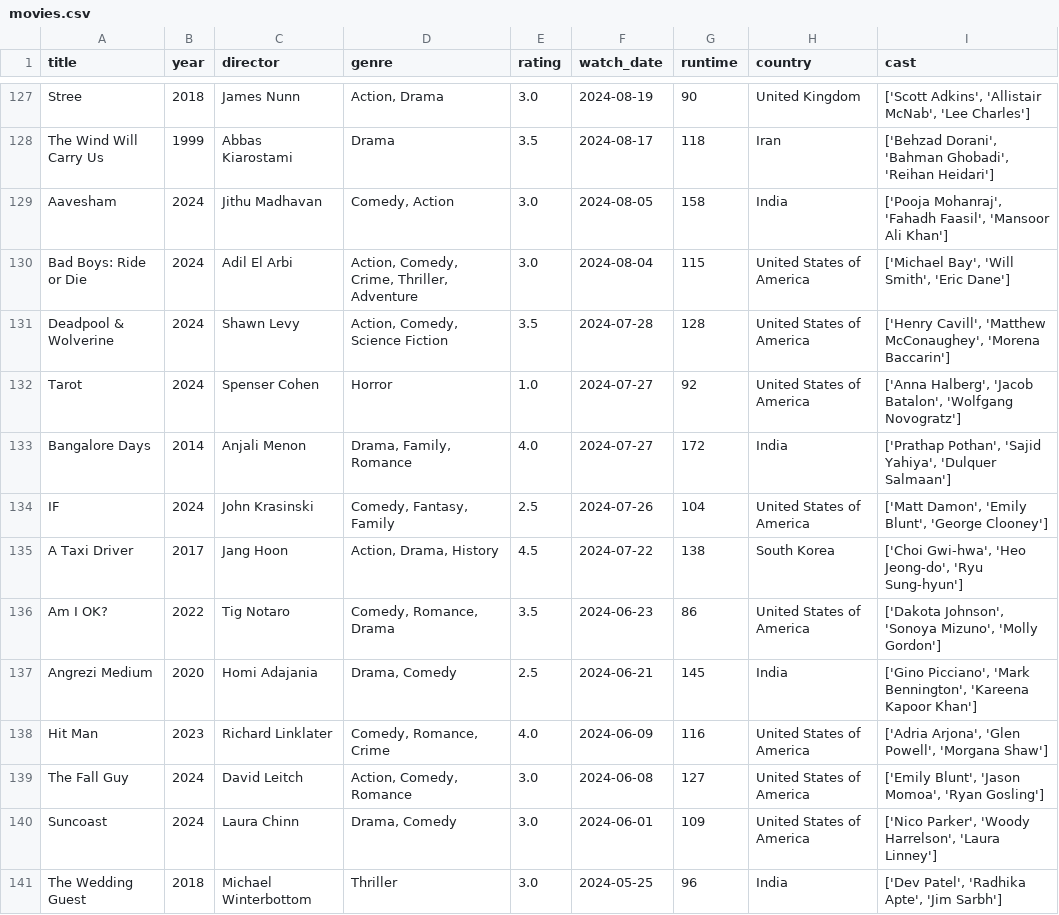
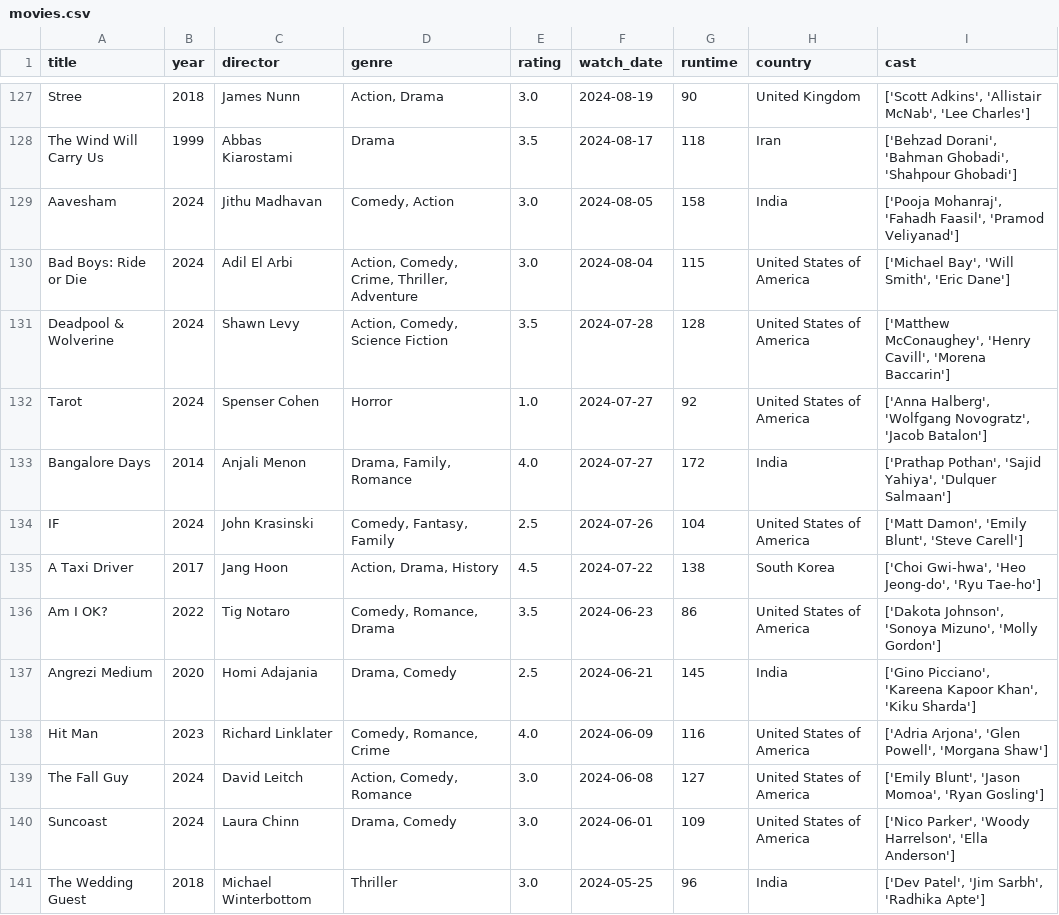
Before and after one commit to sarthakk88/letterboxd-wrapped, a CSV file: data/movies.csv, drawn as a sheet; only a part is shown, gaps mark what is left out; the diff covers the shown part only; the diff names each change by its address in the sheet, - before the commit and + after, or states it on an @@ line.

```diff
--- a/data/movies.csv
+++ b/data/movies.csv
-I128 (cast): …'Bahman Ghobadi', 'Reihan Heidari']
+I128 (cast): …'Bahman Ghobadi', 'Shahpour Ghobadi']
-I129 (cast): …'Fahadh Faasil', 'Mansoor Ali Khan']
+I129 (cast): …'Fahadh Faasil', 'Pramod Veliyanad']
-I131 (cast): ['Henry Cavill', 'Matthew McConaughey', 'Morena Baccarin']
+I131 (cast): ['Matthew McConaughey', 'Henry Cavill', 'Morena Baccarin']
-I132 (cast): ['Anna Halberg', 'Jacob Batalon', 'Wolfgang Novogratz']
+I132 (cast): ['Anna Halberg', 'Wolfgang Novogratz', 'Jacob Batalon']
-I134 (cast): …'Emily Blunt', 'George Clooney']
+I134 (cast): …'Emily Blunt', 'Steve Carell']
-I135 (cast): …Jeong-do', 'Ryu Sung-hyun']
+I135 (cast): …Jeong-do', 'Ryu Tae-ho']
-I137 (cast): ['Gino Picciano', 'Mark Bennington', 'Kareena Kapoor Khan']
+I137 (cast): ['Gino Picciano', 'Kareena Kapoor Khan', 'Kiku Sharda']
-I140 (cast): …'Woody Harrelson', 'Laura Linney']
+I140 (cast): …'Woody Harrelson', 'Ella Anderson']
-I141 (cast): ['Dev Patel', 'Radhika Apte', 'Jim Sarbh']
+I141 (cast): ['Dev Patel', 'Jim Sarbh', 'Radhika Apte']
```
Also changed, not shown: 151 edited cells elsewhere in this file, 1 other file.
